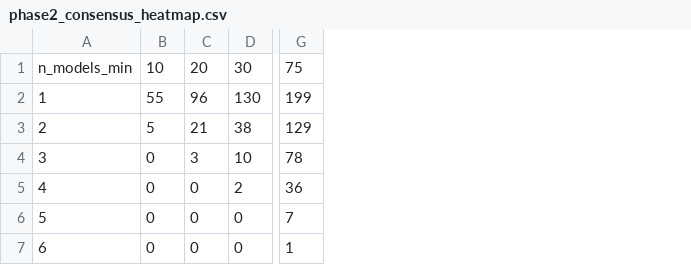
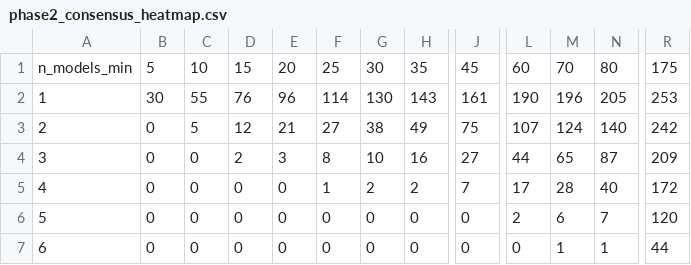
Before and after one commit to hanme/multimodal-brain-scaling, a CSV file: aux/analysis_novel_search/plots/phase2_consensus_heatmap.csv, drawn as a sheet; only a part is shown, gaps mark what is left out; removed rows and columns are numbered as before the commit, all else as after; the diff names each change by its address in the sheet, - before the commit and + after, or states it on an @@ line.

Commit message:
Resolve the Phase-2 consensus heatmap finely from top-5 to top-100
The Phase-2 ladder now runs 5,10,...,50 in five-step increments, 50-100 in
tens, then 125/150/175/200/250. It is set per phase rather than shared: over
254 instances a top-10 cut is already 4% of the set where over Phase 1's 1806
it is 0.6%, so the two figures need different resolutions to show the same
region.

The extra resolution moves two findings. Five-model agreement first appears at
top-60 and six-model at top-70, where the coarser ladder (which jumped 50 ->
75) put both at top-75. The 5- and 6-model rows are empty across the whole
5-to-50 range, so the fine steps buy no consensus -- they show there is none
there to find. Two models first overlap at top-10, three at top-15, four at
top-25, and at top-5 the six models pick 30 different stimuli, filling all 30
available slots with no overlap at all.

Figure 20's caption, alt text and the Section 6 summary are rewritten against
the regenerated CSV; every threshold quoted was re-checked after the change.

```diff
--- a/aux/analysis_novel_search/plots/phase2_consensus_heatmap.csv
+++ b/aux/analysis_novel_search/plots/phase2_consensus_heatmap.csv
+column B, rows 1-7: 5 | 30 | 0 | 0 | 0 | 0 | 0
+column D, rows 1-7: 15 | 76 | 12 | 2 | 0 | 0 | 0
+column F, rows 1-7: 25 | 114 | 27 | 8 | 1 | 0 | 0
+column H, rows 1-7: 35 | 143 | 49 | 16 | 2 | 0 | 0
+column J, rows 1-7: 45 | 161 | 75 | 27 | 7 | 0 | 0
-column G, rows 1-7: 75 | 199 | 129 | 78 | 36 | 7 | 1
+column L, rows 1-7: 60 | 190 | 107 | 44 | 17 | 2 | 0
+column M, rows 1-7: 70 | 196 | 124 | 65 | 28 | 6 | 1
+column N, rows 1-7: 80 | 205 | 140 | 87 | 40 | 7 | 1
+column R, rows 1-7: 175 | 253 | 242 | 209 | 172 | 120 | 44
```
Also changed, not shown: 4 other files.
